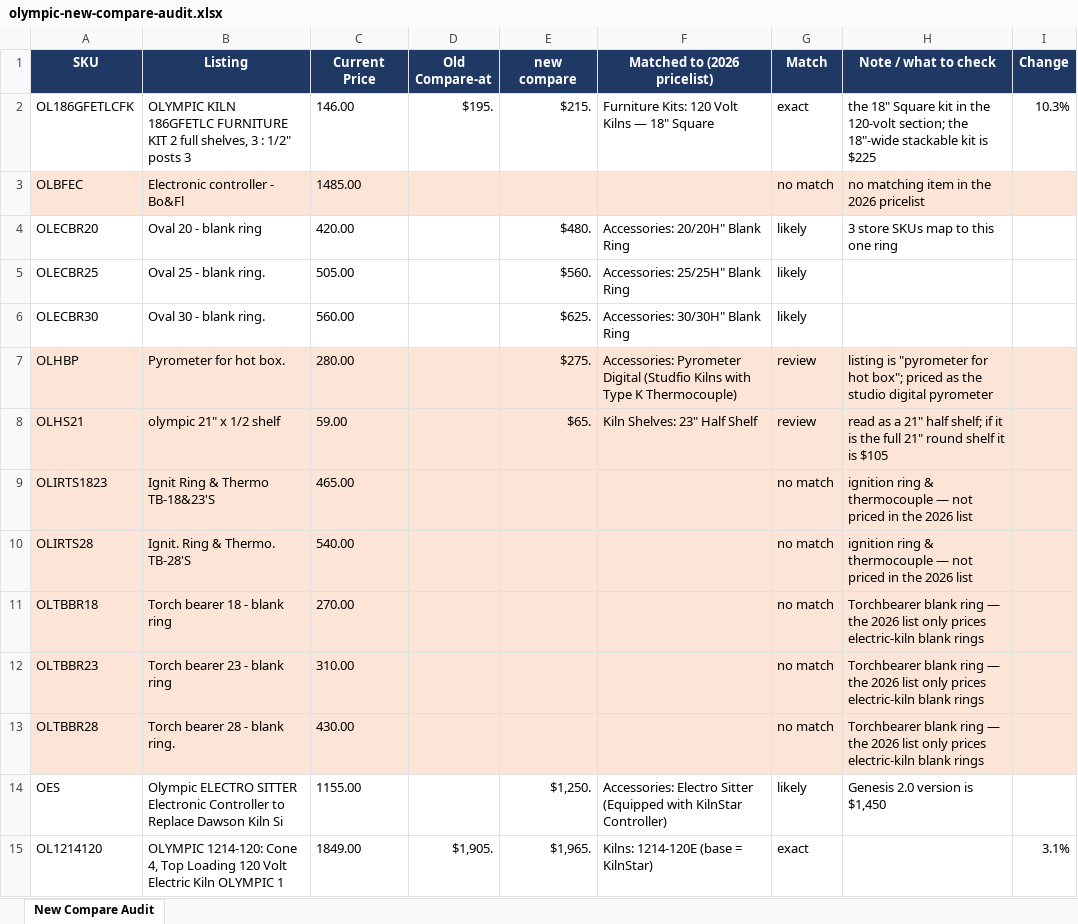
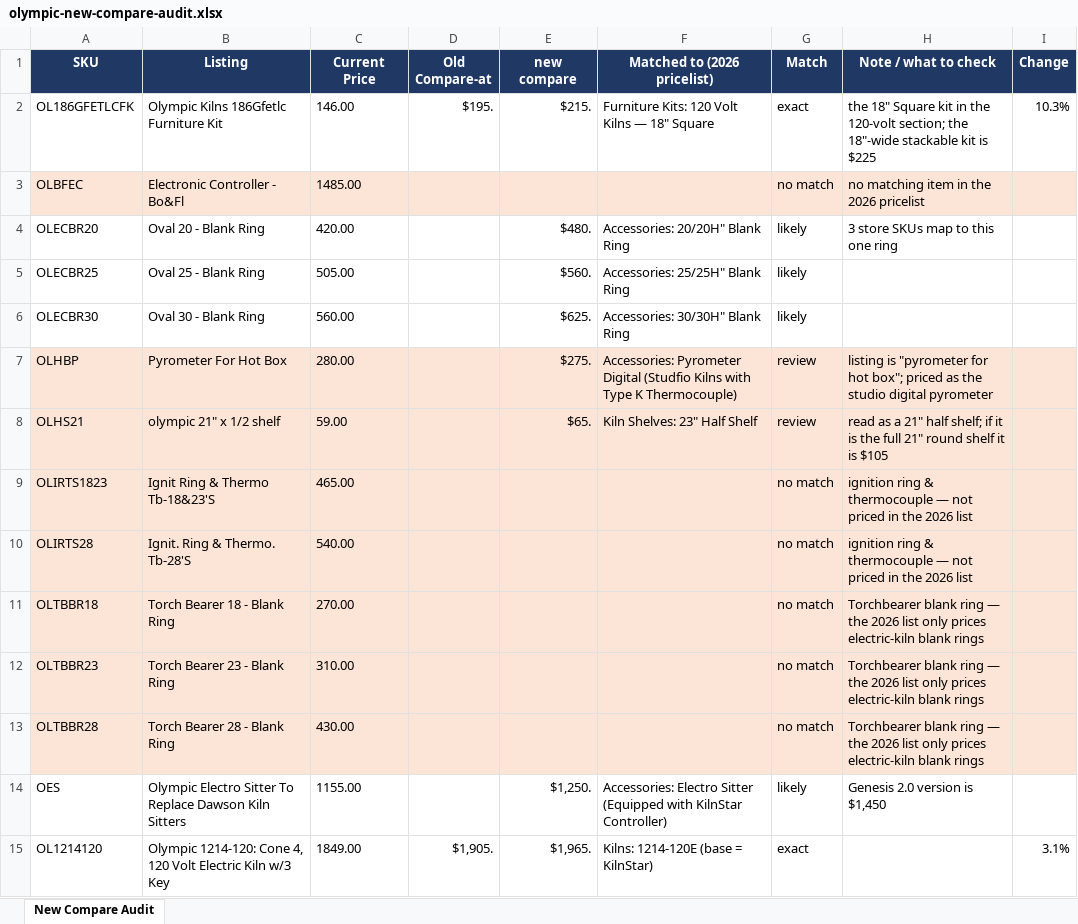
Before and after one commit to pandabowl/test01, an Excel workbook: olympic-new-compare-audit.xlsx, sheet New Compare Audit, drawn as a sheet; only a part is shown; values as stored, in another font and other column widths than the file's, no borders; charts and pictures not drawn; the diff covers the shown part only; the diff names each change by its address in the sheet, - before the commit and + after, or states it on an @@ line.

```diff
--- a/olympic-new-compare-audit.xlsx (sheet New Compare Audit)
+++ b/olympic-new-compare-audit.xlsx (sheet New Compare Audit)
-B2 (Listing): OLYMPIC KILN 186GFETLC FURNITURE KIT 2 full shelves, 3 : 1/2" posts 3
+B2 (Listing): Olympic Kilns 186Gfetlc Furniture Kit
-B3 (Listing): Electronic controller - Bo&Fl
+B3 (Listing): Electronic Controller - Bo&Fl
-B4 (Listing): Oval 20 - blank ring
+B4 (Listing): Oval 20 - Blank Ring
-B5 (Listing): Oval 25 - blank ring.
+B5 (Listing): Oval 25 - Blank Ring
-B6 (Listing): Oval 30 - blank ring.
+B6 (Listing): Oval 30 - Blank Ring
-B7 (Listing): Pyrometer for hot box.
+B7 (Listing): Pyrometer For Hot Box
-B9 (Listing): Ignit Ring & Thermo TB-18&23'S
+B9 (Listing): Ignit Ring & Thermo Tb-18&23'S
-B10 (Listing): Ignit. Ring & Thermo. TB-28'S
+B10 (Listing): Ignit. Ring & Thermo. Tb-28'S
-B11 (Listing): Torch bearer 18 - blank ring
+B11 (Listing): Torch Bearer 18 - Blank Ring
-B12 (Listing): Torch bearer 23 - blank ring
+B12 (Listing): Torch Bearer 23 - Blank Ring
-B13 (Listing): Torch bearer 28 - blank ring.
+B13 (Listing): Torch Bearer 28 - Blank Ring
-B14 (Listing): Olympic ELECTRO SITTER Electronic Controller to Replace Dawson Kiln Si
+B14 (Listing): Olympic Electro Sitter To Replace Dawson Kiln Sitters
-B15 (Listing): OLYMPIC 1214-120: Cone 4, Top Loading 120 Volt Electric Kiln OLYMPIC 1
+B15 (Listing): Olympic 1214-120: Cone 4, 120 Volt Electric Kiln w/3 Key
```
Also changed, not shown: 219 edited cells and cell formats elsewhere in this sheet, 2 other files.
